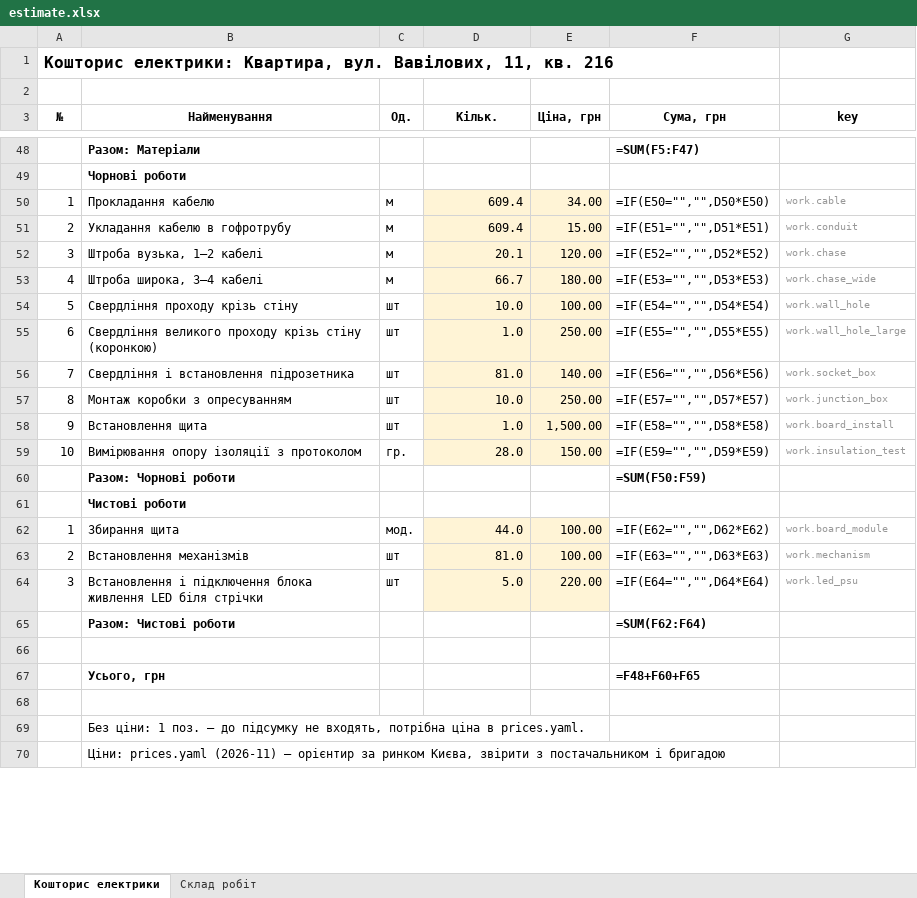
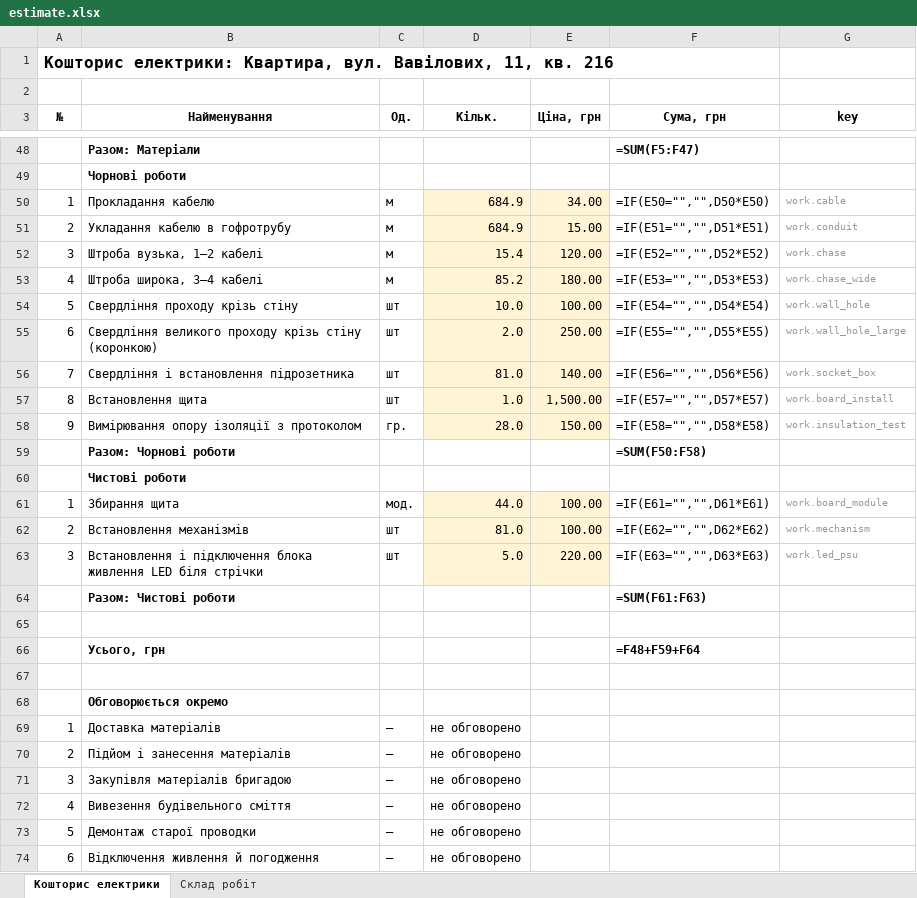
Before and after one commit to Coder801/floorplan-engine, an Excel workbook: projects/vavilovykh-11-216/out/estimate.xlsx, sheet Кошторис електрики, drawn as a sheet; only a part is shown, gaps mark what is left out; the shorter side is filled out with more unchanged rows; values as stored, in another font and other column widths than the file's, no borders; formulas without a stored value are shown as written; removed rows and columns are numbered as before the commit, all else as after; the diff covers the shown part only; the diff names each change by its address in the sheet, - before the commit and + after, or states it on an @@ line.

```diff
--- a/projects/vavilovykh-11-216/out/estimate.xlsx (sheet Кошторис електрики)
+++ b/projects/vavilovykh-11-216/out/estimate.xlsx (sheet Кошторис електрики)
@@ column A (№) renumbered between rows 10 and 58 @@
-D50:D51 (Кільк.): 609.4
+D50:D51 (Кільк.): 684.9
-D52 (Кільк.): 20.1
+D52 (Кільк.): 15.4
-D53 (Кільк.): 66.7
+D53 (Кільк.): 85.2
-D55 (Кільк.): 1.0
+D55 (Кільк.): 2.0
-row 57: 8 | Монтаж коробки з опресуванням | шт | 10.0 | 250.00 | =IF(E57="","",D57*E57) | work.junction_box
-F57 (Сума, грн): =IF(E58="","",D58*E58)
+F57 (Сума, грн): =IF(E57="","",D57*E57)
-F58 (Сума, грн): =IF(E59="","",D59*E59)
+F58 (Сума, грн): =IF(E58="","",D58*E58)
-F59 (Сума, грн): =SUM(F50:F59)
+F59 (Сума, грн): =SUM(F50:F58)
-F61 (Сума, грн): =IF(E62="","",D62*E62)
+F61 (Сума, грн): =IF(E61="","",D61*E61)
-F62 (Сума, грн): =IF(E63="","",D63*E63)
+F62 (Сума, грн): =IF(E62="","",D62*E62)
-F63 (Сума, грн): =IF(E64="","",D64*E64)
+F63 (Сума, грн): =IF(E63="","",D63*E63)
-F64 (Сума, грн): =SUM(F62:F64)
+F64 (Сума, грн): =SUM(F61:F63)
-F66 (Сума, грн): =F48+F60+F65
+F66 (Сума, грн): =F48+F59+F64
+row 67: (empty)
+row 68:  | Обговорюється окремо
+row 69: 1 | Доставка матеріалів | — | не обговорено
+row 70: 2 | Підйом і занесення матеріалів | — | не обговорено
+row 71: 3 | Закупівля матеріалів бригадою | — | не обговорено
+row 72: 4 | Вивезення будівельного сміття | — | не обговорено
+row 73: 5 | Демонтаж старої проводки | — | не обговорено
+row 74: 6 | Відключення живлення й погодження | — | не обговорено
```
Also changed, not shown: 12 added rows, 7 removed rows and 16 edited cells elsewhere in this sheet, sheet Склад робіт, 15 other files.
